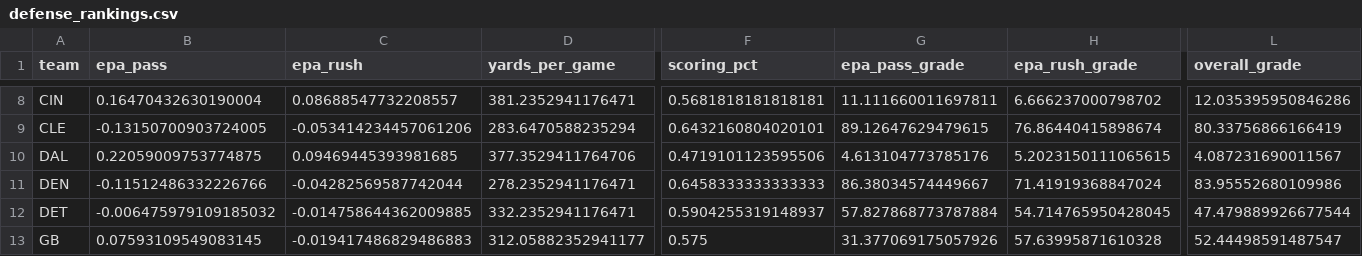
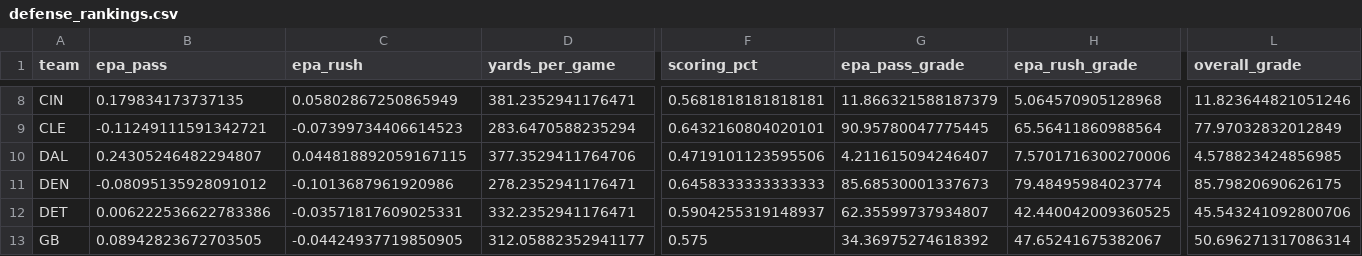
Before and after one commit to Mojo-TR/NFL-Analytics, a CSV file: csv/2025_season_metrics/defense_rankings.csv, drawn as a sheet; only a part is shown, gaps mark what is left out; the diff covers the shown part only; the diff names each change by its address in the sheet, - before the commit and + after, or states it on an @@ line.

```diff
--- a/csv/2025_season_metrics/defense_rankings.csv
+++ b/csv/2025_season_metrics/defense_rankings.csv
-B8 (epa_pass): 0.16470432630190004
+B8 (epa_pass): 0.179834173737135
-C8 (epa_rush): 0.08688547732208557
+C8 (epa_rush): 0.05802867250865949
-G8 (epa_pass_grade): 11.111660011697811
+G8 (epa_pass_grade): 11.866321588187379
-H8 (epa_rush_grade): 6.666237000798702
+H8 (epa_rush_grade): 5.064570905128968
-L8 (overall_grade): 12.035395950846286
+L8 (overall_grade): 11.823644821051246
-B9 (epa_pass): -0.13150700903724005
+B9 (epa_pass): -0.11249111591342721
-C9 (epa_rush): -0.053414234457061206
+C9 (epa_rush): -0.07399734406614523
-G9 (epa_pass_grade): 89.12647629479615
+G9 (epa_pass_grade): 90.95780047775445
-H9 (epa_rush_grade): 76.86440415898674
+H9 (epa_rush_grade): 65.56411860988564
-L9 (overall_grade): 80.33756866166419
+L9 (overall_grade): 77.97032832012849
-B10 (epa_pass): 0.22059009753774875
+B10 (epa_pass): 0.24305246482294807
-C10 (epa_rush): 0.09469445393981685
+C10 (epa_rush): 0.044818892059167115
-G10 (epa_pass_grade): 4.613104773785176
+G10 (epa_pass_grade): 4.211615094246407
-H10 (epa_rush_grade): 5.2023150111065615
+H10 (epa_rush_grade): 7.5701716300270006
-L10 (overall_grade): 4.087231690011567
+L10 (overall_grade): 4.578823424856985
-B11 (epa_pass): -0.11512486332226766
+B11 (epa_pass): -0.08095135928091012
-C11 (epa_rush): -0.04282569587742044
+C11 (epa_rush): -0.1013687961920986
-G11 (epa_pass_grade): 86.38034574449667
+G11 (epa_pass_grade): 85.68530001337673
-H11 (epa_rush_grade): 71.41919368847024
+H11 (epa_rush_grade): 79.48495984023774
-L11 (overall_grade): 83.95552680109986
+L11 (overall_grade): 85.79820690626175
-B12 (epa_pass): -0.006475979109185032
+B12 (epa_pass): 0.006222536622783386
-C12 (epa_rush): -0.014758644362009885
+C12 (epa_rush): -0.03571817609025331
-G12 (epa_pass_grade): 57.827868773787884
+G12 (epa_pass_grade): 62.35599737934807
-H12 (epa_rush_grade): 54.714765950428045
+H12 (epa_rush_grade): 42.440042009360525
-L12 (overall_grade): 47.479889926677544
+L12 (overall_grade): 45.543241092800706
-B13 (epa_pass): 0.07593109549083145
+B13 (epa_pass): 0.08942823672703505
-C13 (epa_rush): -0.019417486829486883
+C13 (epa_rush): -0.04424937719850905
-G13 (epa_pass_grade): 31.377069175057926
+G13 (epa_pass_grade): 34.36975274618392
-H13 (epa_rush_grade): 57.63995871610328
+H13 (epa_rush_grade): 47.65241675382067
-L13 (overall_grade): 52.44498591487547
+L13 (overall_grade): 50.696271317086314
```
Also changed, not shown: 130 edited cells elsewhere in this file, csv/2025_season_metrics/offense_rankings.csv, 38 other files.
